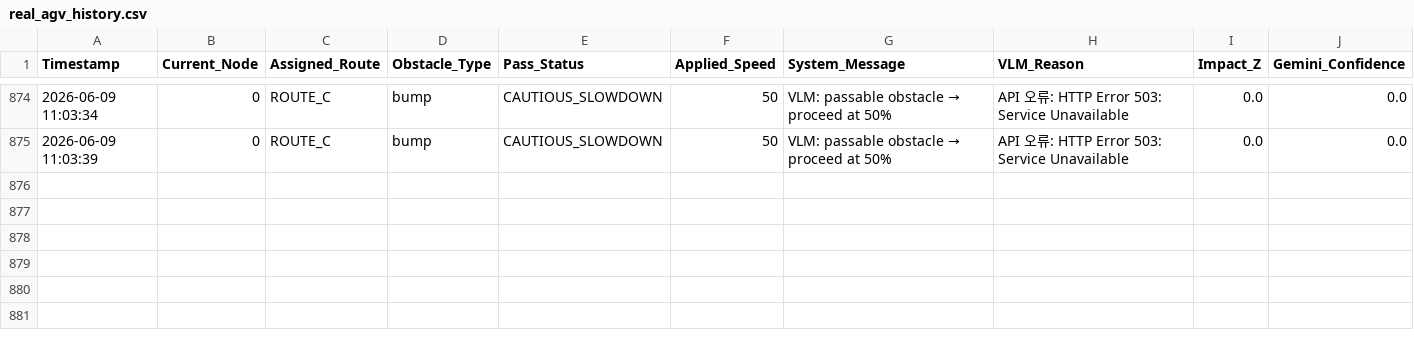
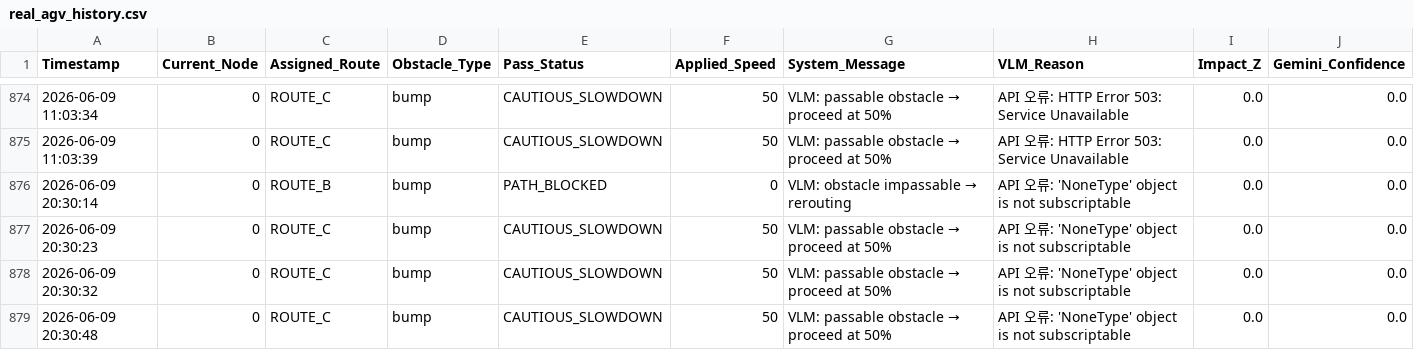
Before and after one commit to jibeom-git/awr-experiment, a CSV file: data/real_agv_history.csv, drawn as a sheet; only a part is shown, gaps mark what is left out; the diff names each change by its address in the sheet, - before the commit and + after, or states it on an @@ line.

```diff
--- a/data/real_agv_history.csv
+++ b/data/real_agv_history.csv
+row 876: 2026-06-09 20:30:14 | 0 | ROUTE_B | bump | PATH_BLOCKED | 0 | VLM: obstacle impassable → rerouting | API 오류: 'NoneType' object is not subscriptable | 0.0 | 0.0
+row 877: 2026-06-09 20:30:23 | 0 | ROUTE_C | bump | CAUTIOUS_SLOWDOWN | 50 | VLM: passable obstacle → proceed at 50% | API 오류: 'NoneType' object is not subscriptable | 0.0 | 0.0
+row 878: 2026-06-09 20:30:32 | 0 | ROUTE_C | bump | CAUTIOUS_SLOWDOWN | 50 | VLM: passable obstacle → proceed at 50% | API 오류: 'NoneType' object is not subscriptable | 0.0 | 0.0
+row 879: 2026-06-09 20:30:48 | 0 | ROUTE_C | bump | CAUTIOUS_SLOWDOWN | 50 | VLM: passable obstacle → proceed at 50% | API 오류: 'NoneType' object is not subscriptable | 0.0 | 0.0
```
Also changed, not shown: 8 other files.
